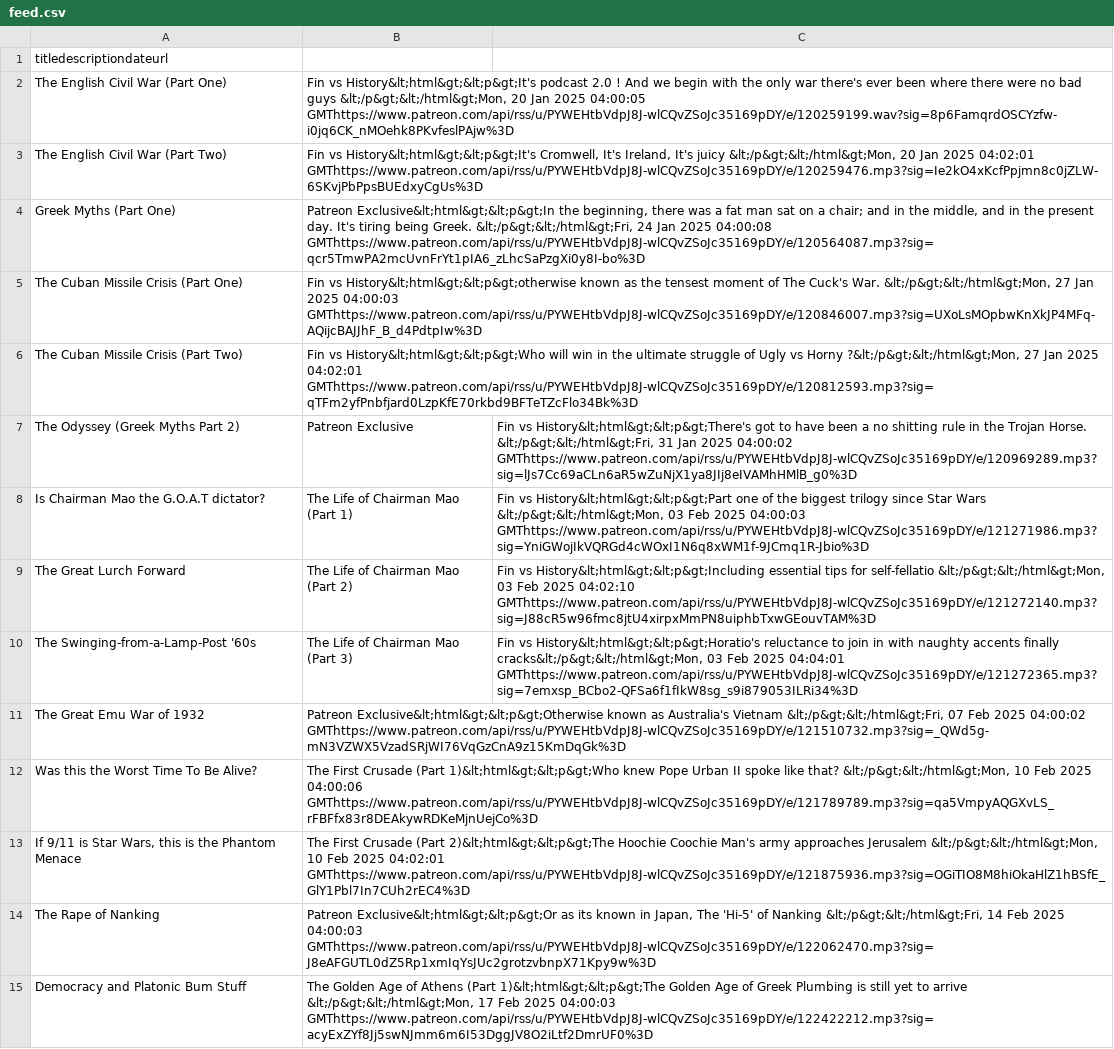
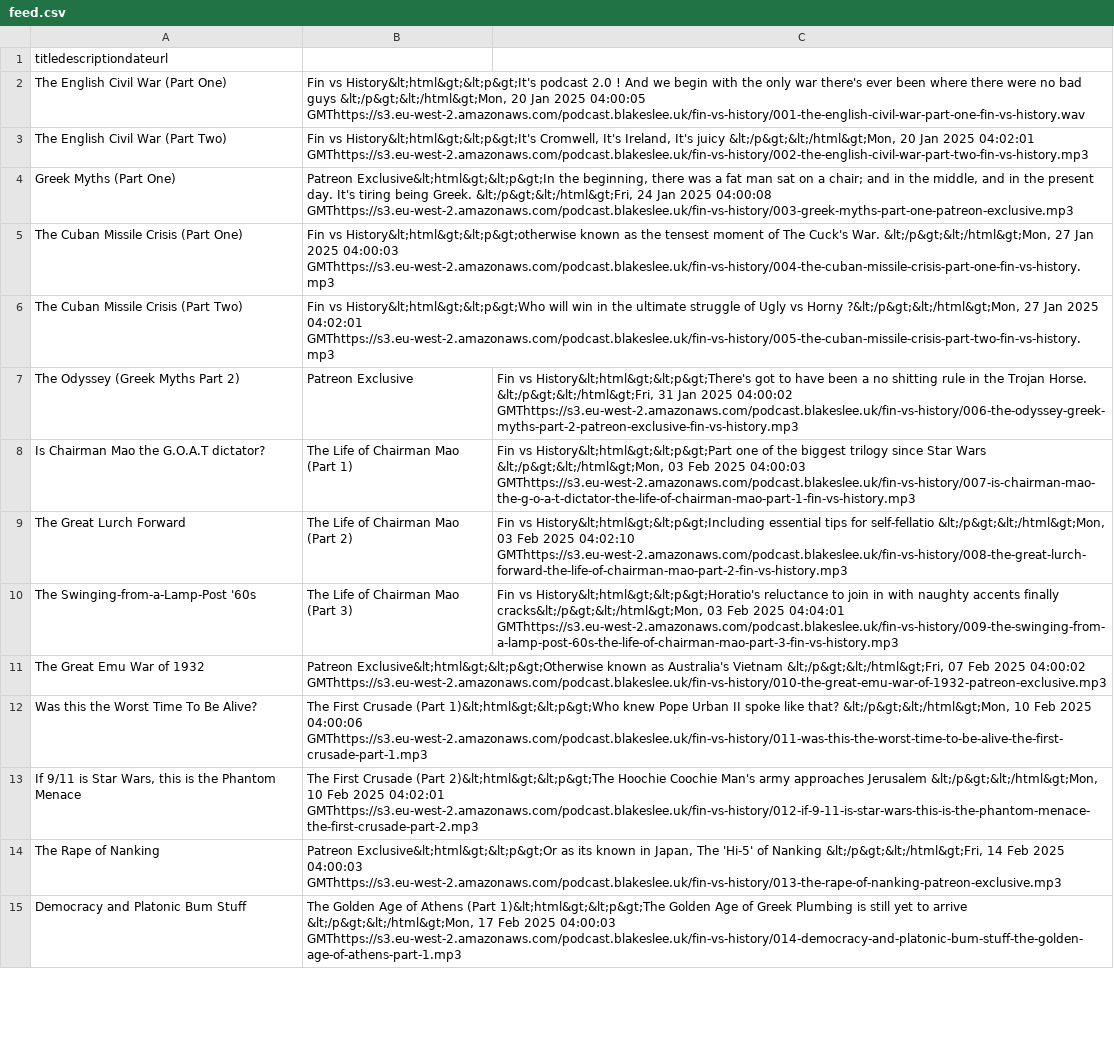
Before and after one commit to Stephan5/podcasts, a CSV file: feed/fin-vs-history/feed.csv, drawn as a sheet; only a part is shown; the diff covers the shown part only; the diff names each change by its address in the sheet, - before the commit and + after, or states it on an @@ line.

Commit message:
[feed] self-host fin-vs-history

```diff
--- a/feed/fin-vs-history/feed.csv
+++ b/feed/fin-vs-history/feed.csv
-B2: …2025 04:00:05 GMThttps://www.patreon.com/api/rss/u/PYWEHtbVdpJ8J-wlCQvZSoJc35169pDY/e/120259199.wav?sig=8p6FamqrdOSCYzfw-i0jq6CK_nMOehk8PKvfeslPAjw%3D
+B2: …2025 04:00:05 GMThttps://s3.eu-west-2.amazonaws.com/podcast.blakeslee.uk/fin-vs-history/001-the-english-civil-war-part-one-fin-vs-history.wav
-B3: …2025 04:02:01 GMThttps://www.patreon.com/api/rss/u/PYWEHtbVdpJ8J-wlCQvZSoJc35169pDY/e/120259476.mp3?sig=Ie2kO4xKcfPpjmn8c0jZLW-6SKvjPbPpsBUEdxyCgUs%3D
+B3: …2025 04:02:01 GMThttps://s3.eu-west-2.amazonaws.com/podcast.blakeslee.uk/fin-vs-history/002-the-english-civil-war-part-two-fin-vs-history.mp3
-B4: …2025 04:00:08 GMThttps://www.patreon.com/api/rss/u/PYWEHtbVdpJ8J-wlCQvZSoJc35169pDY/e/120564087.mp3?sig=qcr5TmwPA2mcUvnFrYt1pIA6_zLhcSaPzgXi0y8I-bo%3D
+B4: …2025 04:00:08 GMThttps://s3.eu-west-2.amazonaws.com/podcast.blakeslee.uk/fin-vs-history/003-greek-myths-part-one-patreon-exclusive.mp3
-B5: …2025 04:00:03 GMThttps://www.patreon.com/api/rss/u/PYWEHtbVdpJ8J-wlCQvZSoJc35169pDY/e/120846007.mp3?sig=UXoLsMOpbwKnXkJP4MFq-AQijcBAJJhF_B_d4PdtpIw%3D
+B5: …2025 04:00:03 GMThttps://s3.eu-west-2.amazonaws.com/podcast.blakeslee.uk/fin-vs-history/004-the-cuban-missile-crisis-part-one-fin-vs-history.mp3
-B6: …2025 04:02:01 GMThttps://www.patreon.com/api/rss/u/PYWEHtbVdpJ8J-wlCQvZSoJc35169pDY/e/120812593.mp3?sig=qTFm2yfPnbfjard0LzpKfE70rkbd9BFTeTZcFlo34Bk%3D
+B6: …2025 04:02:01 GMThttps://s3.eu-west-2.amazonaws.com/podcast.blakeslee.uk/fin-vs-history/005-the-cuban-missile-crisis-part-two-fin-vs-history.mp3
-C7: …2025 04:00:02 GMThttps://www.patreon.com/api/rss/u/PYWEHtbVdpJ8J-wlCQvZSoJc35169pDY/e/120969289.mp3?sig=lJs7Cc69aCLn6aR5wZuNjX1ya8JIj8eIVAMhHMlB_g0%3D
+C7: …2025 04:00:02 GMThttps://s3.eu-west-2.amazonaws.com/podcast.blakeslee.uk/fin-vs-history/006-the-odyssey-greek-myths-part-2-patreon-exclusive-fin-vs-history.mp3
-C8: …2025 04:00:03 GMThttps://www.patreon.com/api/rss/u/PYWEHtbVdpJ8J-wlCQvZSoJc35169pDY/e/121271986.mp3?sig=YniGWojIkVQRGd4cWOxI1N6q8xWM1f-9JCmq1R-Jbio%3D
+C8: …2025 04:00:03 GMThttps://s3.eu-west-2.amazonaws.com/podcast.blakeslee.uk/fin-vs-history/007-is-chairman-mao-the-g-o-a-t-dictator-the-life-of-chairman-mao-part-1-fin-vs-history.mp3
-C9: …2025 04:02:10 GMThttps://www.patreon.com/api/rss/u/PYWEHtbVdpJ8J-wlCQvZSoJc35169pDY/e/121272140.mp3?sig=J88cR5w96fmc8jtU4xirpxMmPN8uiphbTxwGEouvTAM%3D
+C9: …2025 04:02:10 GMThttps://s3.eu-west-2.amazonaws.com/podcast.blakeslee.uk/fin-vs-history/008-the-great-lurch-forward-the-life-of-chairman-mao-part-2-fin-vs-history.mp3
-C10: …2025 04:04:01 GMThttps://www.patreon.com/api/rss/u/PYWEHtbVdpJ8J-wlCQvZSoJc35169pDY/e/121272365.mp3?sig=7emxsp_BCbo2-QFSa6f1fIkW8sg_s9i879053ILRi34%3D
+C10: …2025 04:04:01 GMThttps://s3.eu-west-2.amazonaws.com/podcast.blakeslee.uk/fin-vs-history/009-the-swinging-from-a-lamp-post-60s-the-life-of-chairman-mao-part-3-fin-vs-history.mp3
-B11: …2025 04:00:02 GMThttps://www.patreon.com/api/rss/u/PYWEHtbVdpJ8J-wlCQvZSoJc35169pDY/e/121510732.mp3?sig=_QWd5g-mN3VZWX5VzadSRjWI76VqGzCnA9z15KmDqGk%3D
+B11: …2025 04:00:02 GMThttps://s3.eu-west-2.amazonaws.com/podcast.blakeslee.uk/fin-vs-history/010-the-great-emu-war-of-1932-patreon-exclusive.mp3
-B12: …2025 04:00:06 GMThttps://www.patreon.com/api/rss/u/PYWEHtbVdpJ8J-wlCQvZSoJc35169pDY/e/121789789.mp3?sig=qa5VmpyAQGXvLS_rFBFfx83r8DEAkywRDKeMjnUejCo%3D
+B12: …2025 04:00:06 GMThttps://s3.eu-west-2.amazonaws.com/podcast.blakeslee.uk/fin-vs-history/011-was-this-the-worst-time-to-be-alive-the-first-crusade-part-1.mp3
-B13: …2025 04:02:01 GMThttps://www.patreon.com/api/rss/u/PYWEHtbVdpJ8J-wlCQvZSoJc35169pDY/e/121875936.mp3?sig=OGiTIO8M8hiOkaHlZ1hBSfE_GlY1Pbl7In7CUh2rEC4%3D
+B13: …2025 04:02:01 GMThttps://s3.eu-west-2.amazonaws.com/podcast.blakeslee.uk/fin-vs-history/012-if-9-11-is-star-wars-this-is-the-phantom-menace-the-first-crusade-part-2.mp3
-B14: …2025 04:00:03 GMThttps://www.patreon.com/api/rss/u/PYWEHtbVdpJ8J-wlCQvZSoJc35169pDY/e/122062470.mp3?sig=J8eAFGUTL0dZ5Rp1xmIqYsJUc2grotzvbnpX71Kpy9w%3D
+B14: …2025 04:00:03 GMThttps://s3.eu-west-2.amazonaws.com/podcast.blakeslee.uk/fin-vs-history/013-the-rape-of-nanking-patreon-exclusive.mp3
-B15: …2025 04:00:03 GMThttps://www.patreon.com/api/rss/u/PYWEHtbVdpJ8J-wlCQvZSoJc35169pDY/e/122422212.mp3?sig=acyExZYf8Jj5swNJmm6m6I53DggJV8O2iLtf2DmrUF0%3D
+B15: …2025 04:00:03 GMThttps://s3.eu-west-2.amazonaws.com/podcast.blakeslee.uk/fin-vs-history/014-democracy-and-platonic-bum-stuff-the-golden-age-of-athens-part-1.mp3
```
Also changed, not shown: 174 edited cells elsewhere in this file, 1 other file.
